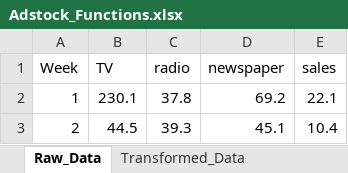
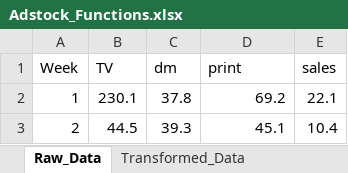
Before and after one commit to sandeeppreetam/MMx-Modelling, an Excel workbook: Source/Adstock Functions/Adstock_Functions.xlsx, sheet Raw_Data, drawn as a sheet; only a part is shown; values as stored, in another font and other column widths than the file's, no borders; the diff names each change by its address in the sheet, - before the commit and + after, or states it on an @@ line.

```diff
--- a/Source/Adstock Functions/Adstock_Functions.xlsx (sheet Raw_Data)
+++ b/Source/Adstock Functions/Adstock_Functions.xlsx (sheet Raw_Data)
-C1: radio
+C1: dm
-D1: newspaper
+D1: print
```
Also changed, not shown: sheet Transformed_Data, sheet Hyperbolic_Decay, other sheet tabs, 2 other files.
